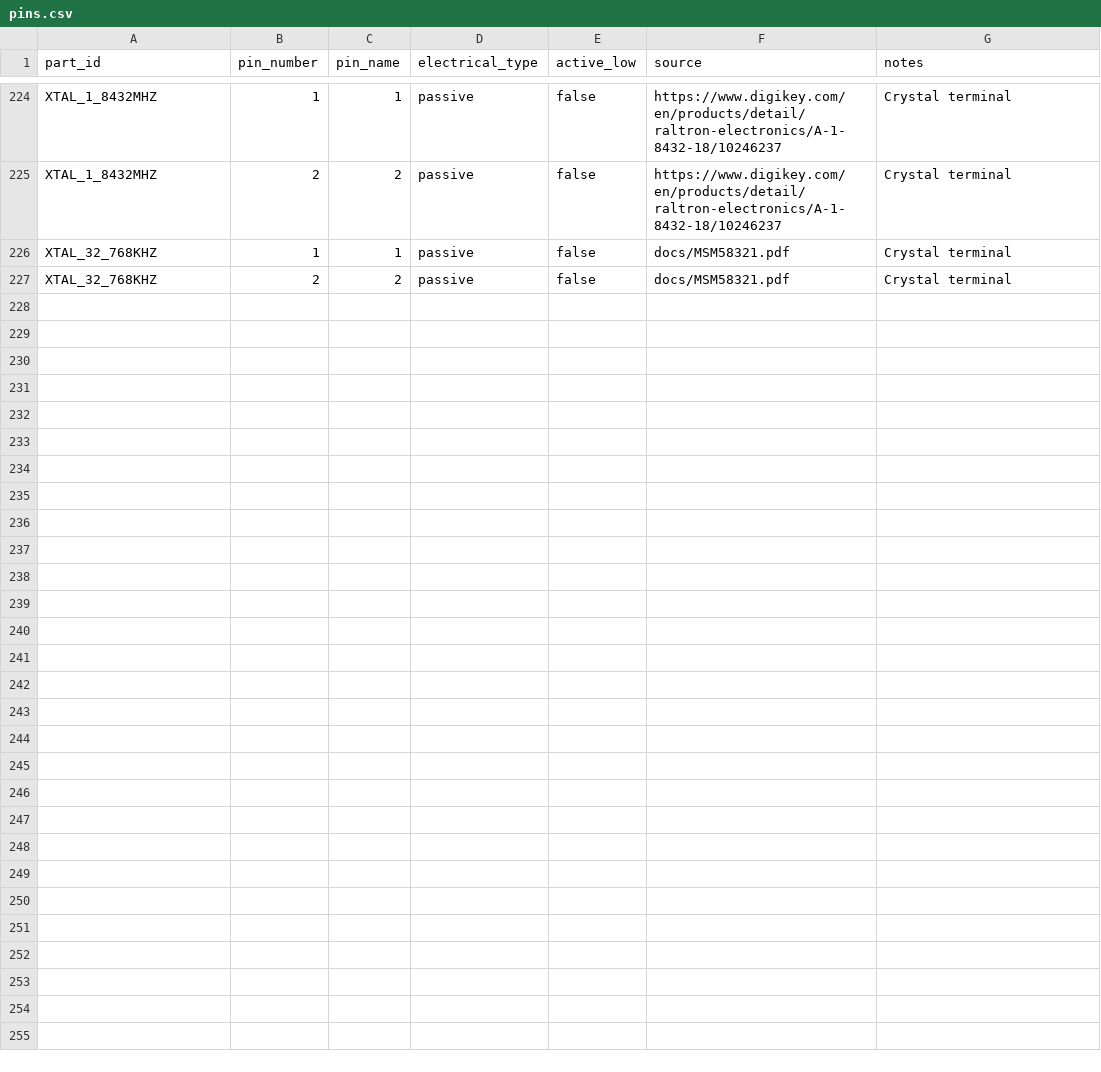
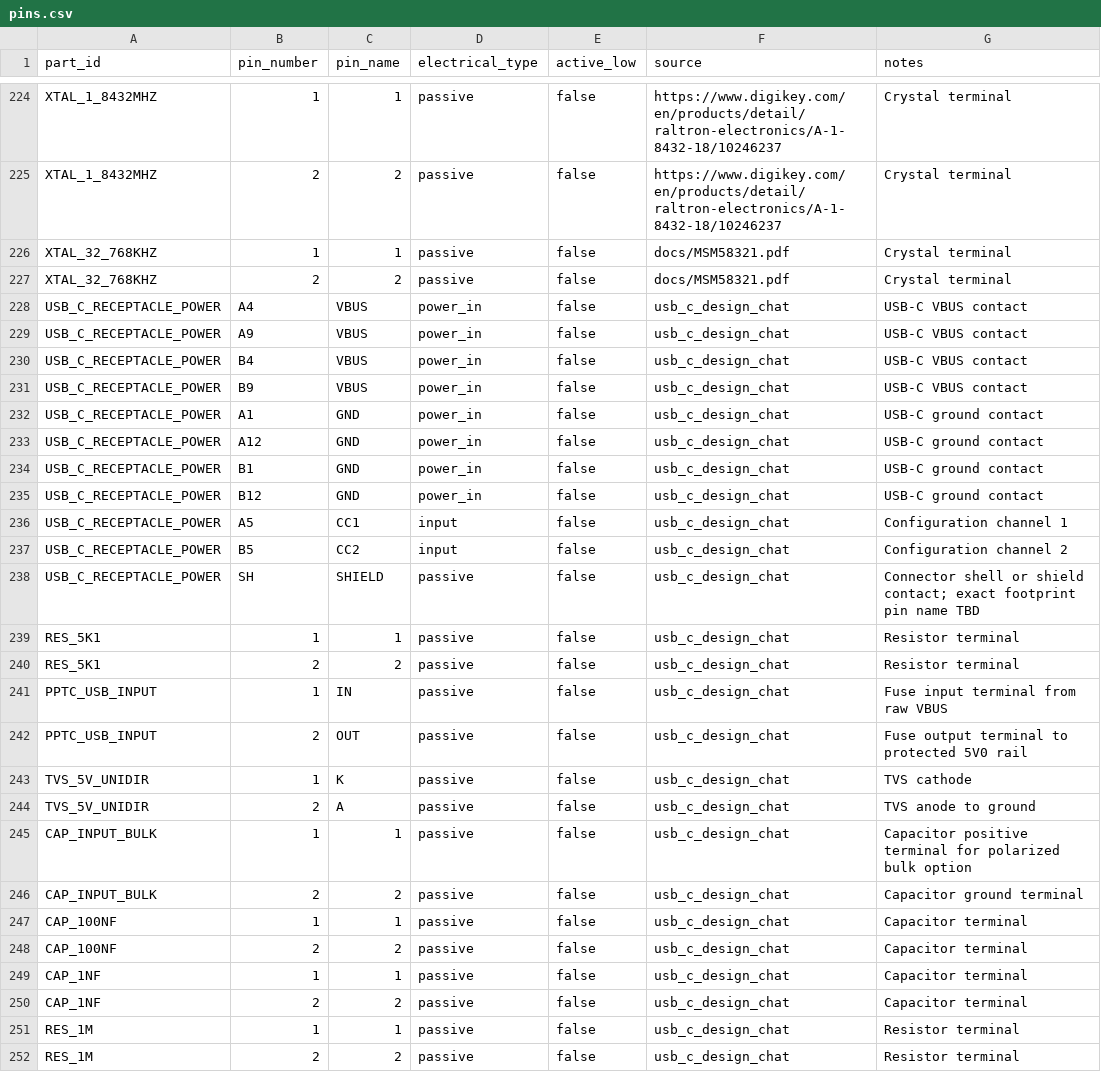
Before and after one commit to LegalizeAdulthood/6805_SBC, a CSV file: design/netlist/pins.csv, drawn as a sheet; only a part is shown, gaps mark what is left out; the diff names each change by its address in the sheet, - before the commit and + after, or states it on an @@ line.

Commit message:
Stage USB-C power input netlist data
Add generic USB-C power-entry parts, nets, pins, and connections for a
power-only 5 V sink. The staged data includes CC pull-downs, an input
PPTC fuse, VBUS TVS protection, input capacitors, shield handling
placeholders, source evidence, aliases, and open decisions for exact part
and footprint choices.

```diff
--- a/design/netlist/pins.csv
+++ b/design/netlist/pins.csv
+row 228: USB_C_RECEPTACLE_POWER | A4 | VBUS | power_in | false | usb_c_design_chat | USB-C VBUS contact
+row 229: USB_C_RECEPTACLE_POWER | A9 | VBUS | power_in | false | usb_c_design_chat | USB-C VBUS contact
+row 230: USB_C_RECEPTACLE_POWER | B4 | VBUS | power_in | false | usb_c_design_chat | USB-C VBUS contact
+row 231: USB_C_RECEPTACLE_POWER | B9 | VBUS | power_in | false | usb_c_design_chat | USB-C VBUS contact
+row 232: USB_C_RECEPTACLE_POWER | A1 | GND | power_in | false | usb_c_design_chat | USB-C ground contact
+row 233: USB_C_RECEPTACLE_POWER | A12 | GND | power_in | false | usb_c_design_chat | USB-C ground contact
+row 234: USB_C_RECEPTACLE_POWER | B1 | GND | power_in | false | usb_c_design_chat | USB-C ground contact
+row 235: USB_C_RECEPTACLE_POWER | B12 | GND | power_in | false | usb_c_design_chat | USB-C ground contact
+row 236: USB_C_RECEPTACLE_POWER | A5 | CC1 | input | false | usb_c_design_chat | Configuration channel 1
+row 237: USB_C_RECEPTACLE_POWER | B5 | CC2 | input | false | usb_c_design_chat | Configuration channel 2
+row 238: USB_C_RECEPTACLE_POWER | SH | SHIELD | passive | false | usb_c_design_chat | Connector shell or shield contact; exact footprint pin name TBD
+row 239: RES_5K1 | 1 | 1 | passive | false | usb_c_design_chat | Resistor terminal
+row 240: RES_5K1 | 2 | 2 | passive | false | usb_c_design_chat | Resistor terminal
+row 241: PPTC_USB_INPUT | 1 | IN | passive | false | usb_c_design_chat | Fuse input terminal from raw VBUS
+row 242: PPTC_USB_INPUT | 2 | OUT | passive | false | usb_c_design_chat | Fuse output terminal to protected 5V0 rail
+row 243: TVS_5V_UNIDIR | 1 | K | passive | false | usb_c_design_chat | TVS cathode
+row 244: TVS_5V_UNIDIR | 2 | A | passive | false | usb_c_design_chat | TVS anode to ground
+row 245: CAP_INPUT_BULK | 1 | 1 | passive | false | usb_c_design_chat | Capacitor positive terminal for polarized bulk option
+row 246: CAP_INPUT_BULK | 2 | 2 | passive | false | usb_c_design_chat | Capacitor ground terminal
+row 247: CAP_100NF | 1 | 1 | passive | false | usb_c_design_chat | Capacitor terminal
+row 248: CAP_100NF | 2 | 2 | passive | false | usb_c_design_chat | Capacitor terminal
+row 249: CAP_1NF | 1 | 1 | passive | false | usb_c_design_chat | Capacitor terminal
+row 250: CAP_1NF | 2 | 2 | passive | false | usb_c_design_chat | Capacitor terminal
+row 251: RES_1M | 1 | 1 | passive | false | usb_c_design_chat | Resistor terminal
+row 252: RES_1M | 2 | 2 | passive | false | usb_c_design_chat | Resistor terminal
```
Also changed, not shown: design/netlist/aliases.csv, design/netlist/components.csv, 5 other files.
